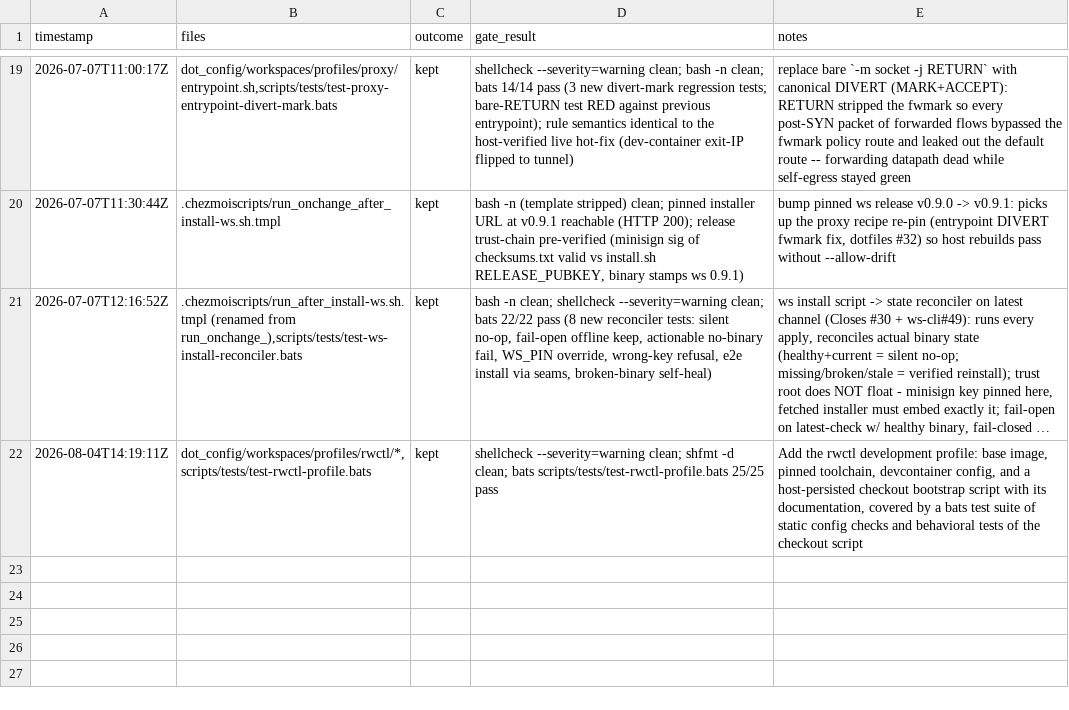
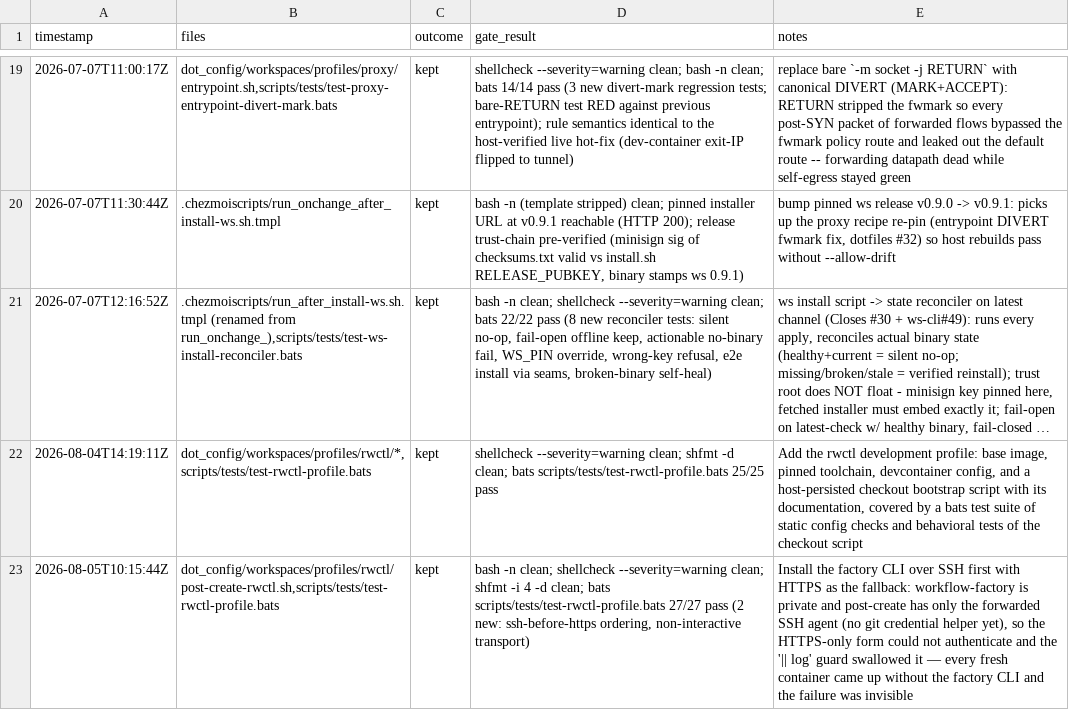
Before and after one commit to rtxnik/dotfiles, a TSV file: .planning/LEDGER.tsv, drawn as a sheet; only a part is shown, gaps mark what is left out; long unchanged cells end in …; the diff names each change by its address in the sheet, - before the commit and + after, or states it on an @@ line.

Commit message:
fix(rwctl): install the factory CLI over SSH before HTTPS
workflow-factory is a private repo. At post-create time the container has
the forwarded SSH agent but no git credential helper, so the HTTPS install
form could not authenticate. The failure was hidden by the '|| log' guard,
leaving every fresh container without the factory CLI.

Try the SSH remote first and keep HTTPS as the fallback, matching the order
sync_checkout already uses for the product checkout.

```diff
--- a/.planning/LEDGER.tsv
+++ b/.planning/LEDGER.tsv
+row 23: 2026-08-05T10:15:44Z | dot_config/workspaces/profiles/rwctl/post-create-rwctl.sh,scripts/tests/test-rwctl-profile.bats | kept | bash -n clean; shellcheck --severity=warning clean; shfmt -i 4 -d clean; bats scripts/tests/test-rwctl-profile.bats 27/27 pass (2 new: ssh-before-https ordering, non-interactive transport) | Install the factory CLI over SSH first with HTTPS as the fallback: workflow-factory is private and post-create has only the forwarded SSH agent (no git credential helper yet), so the HTTPS-only form could not authenticate and the '|| log' guard swallowed it — every fresh container came up without the factory CLI and the failure was invisible
```
Also changed, not shown: 2 other files.
